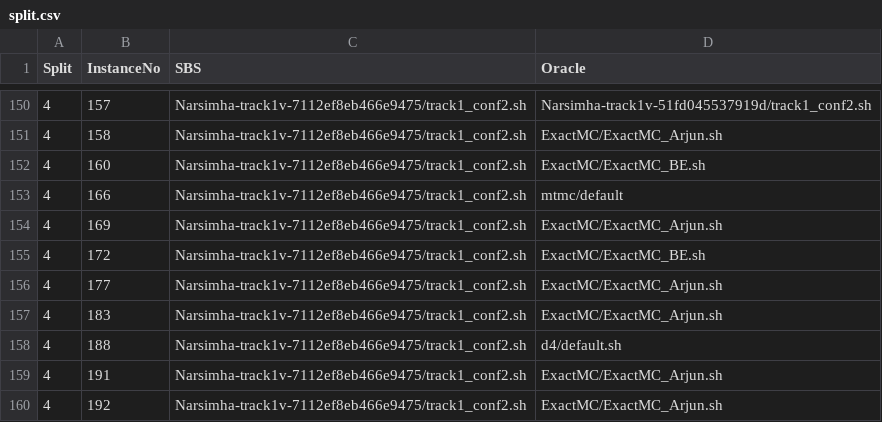
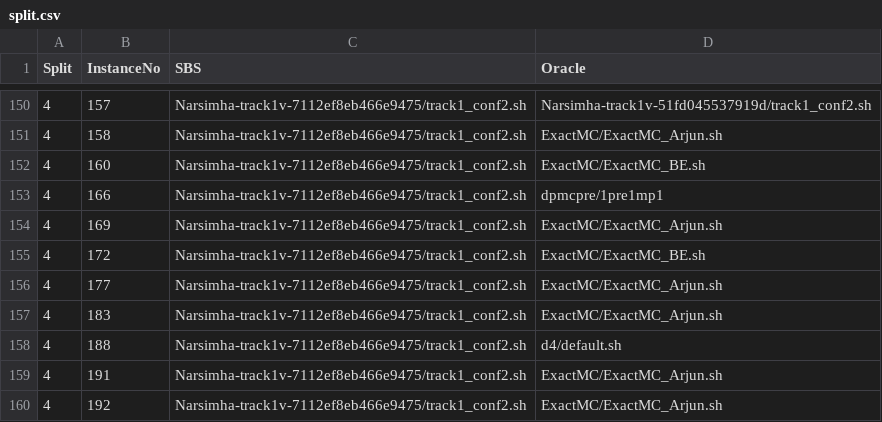
Before and after one commit to RSD6170/AutoFolio, a CSV file: examples/MCC2022_T1_randomSplits/split.csv, drawn as a sheet; only a part is shown, gaps mark what is left out; the diff covers the shown part only.

Commit message:
feat: remove mtmc from splits

```diff
--- a/examples/MCC2022_T1_randomSplits/split.csv
+++ b/examples/MCC2022_T1_randomSplits/split.csv
@@ -152,3 +152,3 @@ Split,InstanceNo,SBS,Oracle
 4,160,Narsimha-track1v-7112ef8eb466e9475/track1_conf2.sh,ExactMC/ExactMC_BE.sh
-4,166,Narsimha-track1v-7112ef8eb466e9475/track1_conf2.sh,mtmc/default
+4,166,Narsimha-track1v-7112ef8eb466e9475/track1_conf2.sh,dpmcpre/1pre1mp1
 4,169,Narsimha-track1v-7112ef8eb466e9475/track1_conf2.sh,ExactMC/ExactMC_Arjun.sh
```
Also changed, not shown: 7 edited cells elsewhere in this file.
